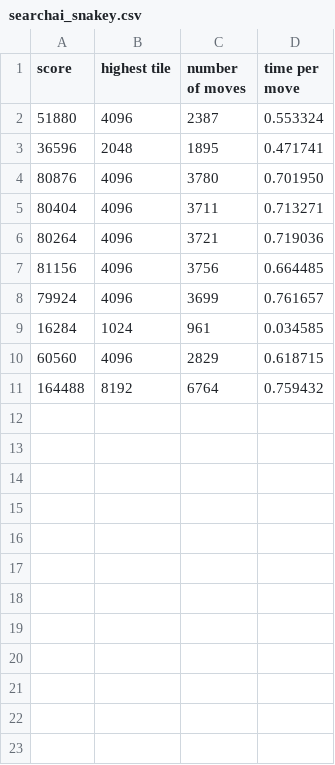
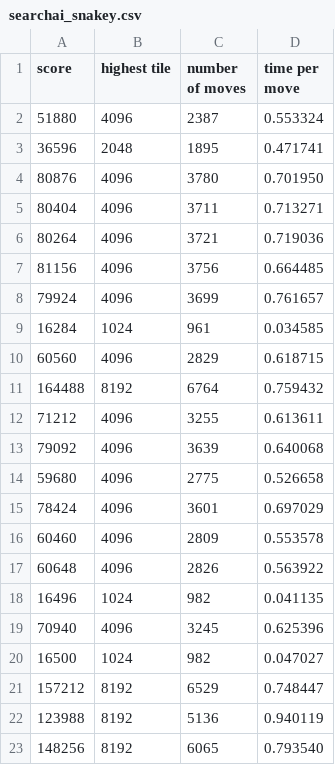
Before and after one commit to TheBlackPrism/2048-AI, a CSV file: statistics/searchai_snakey.csv, drawn as a sheet; the diff names each change by its address in the sheet, - before the commit and + after, or states it on an @@ line.

Commit message:
Add statistic data

```diff
--- a/statistics/searchai_snakey.csv
+++ b/statistics/searchai_snakey.csv
+row 12: 71212 | 4096 | 3255 | 0.613611
+row 13: 79092 | 4096 | 3639 | 0.640068
+row 14: 59680 | 4096 | 2775 | 0.526658
+row 15: 78424 | 4096 | 3601 | 0.697029
+row 16: 60460 | 4096 | 2809 | 0.553578
+row 17: 60648 | 4096 | 2826 | 0.563922
+row 18: 16496 | 1024 | 982 | 0.041135
+row 19: 70940 | 4096 | 3245 | 0.625396
+row 20: 16500 | 1024 | 982 | 0.047027
+row 21: 157212 | 8192 | 6529 | 0.748447
+row 22: 123988 | 8192 | 5136 | 0.940119
+row 23: 148256 | 8192 | 6065 | 0.793540
```
Also changed, not shown: 3 other files.
